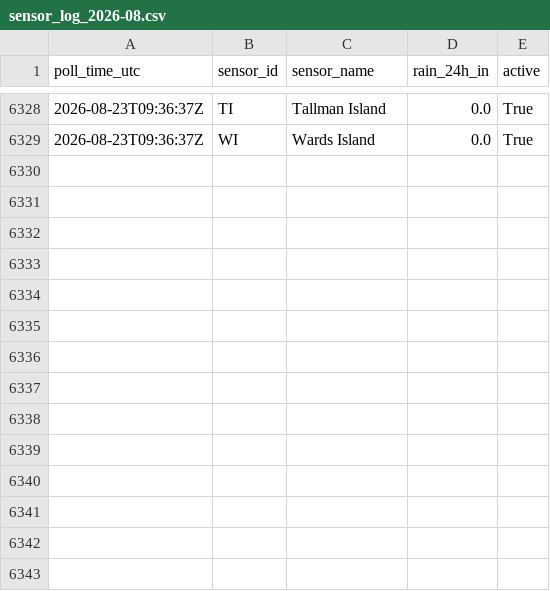
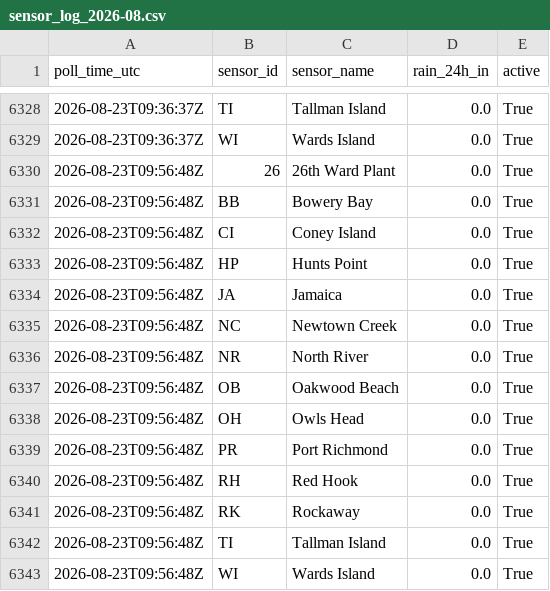
Before and after one commit to michaeledwardescobar/nycdep-waterbody-advisory, a CSV file: data/sensor_log_2026-08.csv, drawn as a sheet; only a part is shown, gaps mark what is left out; the diff names each change by its address in the sheet, - before the commit and + after, or states it on an @@ line.

```diff
--- a/data/sensor_log_2026-08.csv
+++ b/data/sensor_log_2026-08.csv
+row 6330: 2026-08-23T09:56:48Z | 26 | 26th Ward Plant | 0.0 | True
+row 6331: 2026-08-23T09:56:48Z | BB | Bowery Bay | 0.0 | True
+row 6332: 2026-08-23T09:56:48Z | CI | Coney Island | 0.0 | True
+row 6333: 2026-08-23T09:56:48Z | HP | Hunts Point | 0.0 | True
+row 6334: 2026-08-23T09:56:48Z | JA | Jamaica | 0.0 | True
+row 6335: 2026-08-23T09:56:48Z | NC | Newtown Creek | 0.0 | True
+row 6336: 2026-08-23T09:56:48Z | NR | North River | 0.0 | True
+row 6337: 2026-08-23T09:56:48Z | OB | Oakwood Beach | 0.0 | True
+row 6338: 2026-08-23T09:56:48Z | OH | Owls Head | 0.0 | True
+row 6339: 2026-08-23T09:56:48Z | PR | Port Richmond | 0.0 | True
+row 6340: 2026-08-23T09:56:48Z | RH | Red Hook | 0.0 | True
+row 6341: 2026-08-23T09:56:48Z | RK | Rockaway | 0.0 | True
+row 6342: 2026-08-23T09:56:48Z | TI | Tallman Island | 0.0 | True
+row 6343: 2026-08-23T09:56:48Z | WI | Wards Island | 0.0 | True
```
Also changed, not shown: 2 other files.
